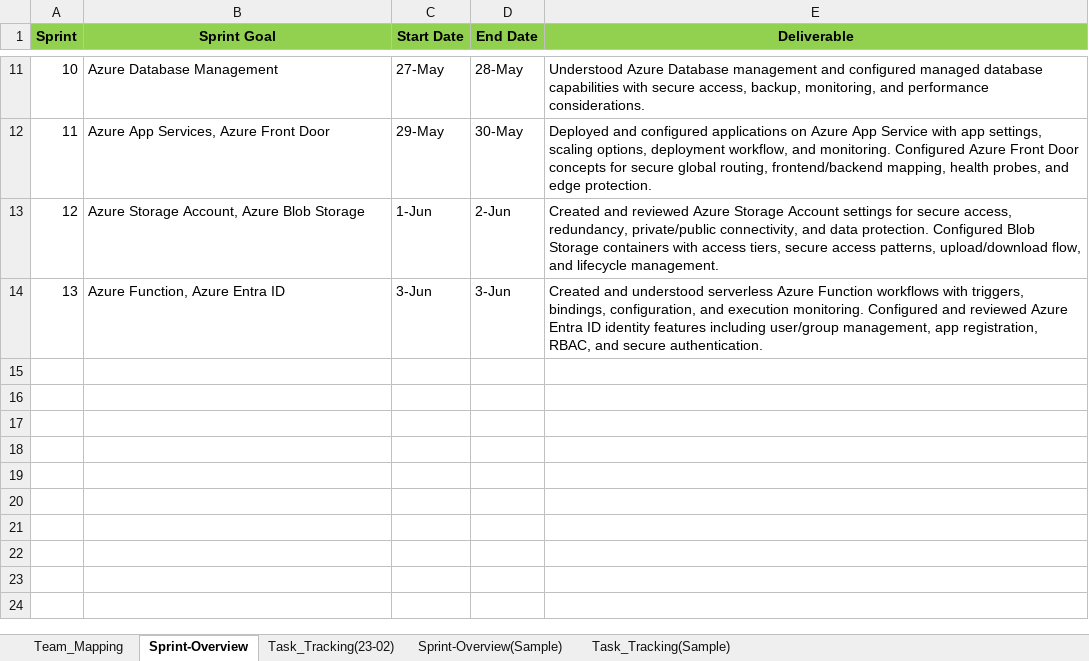
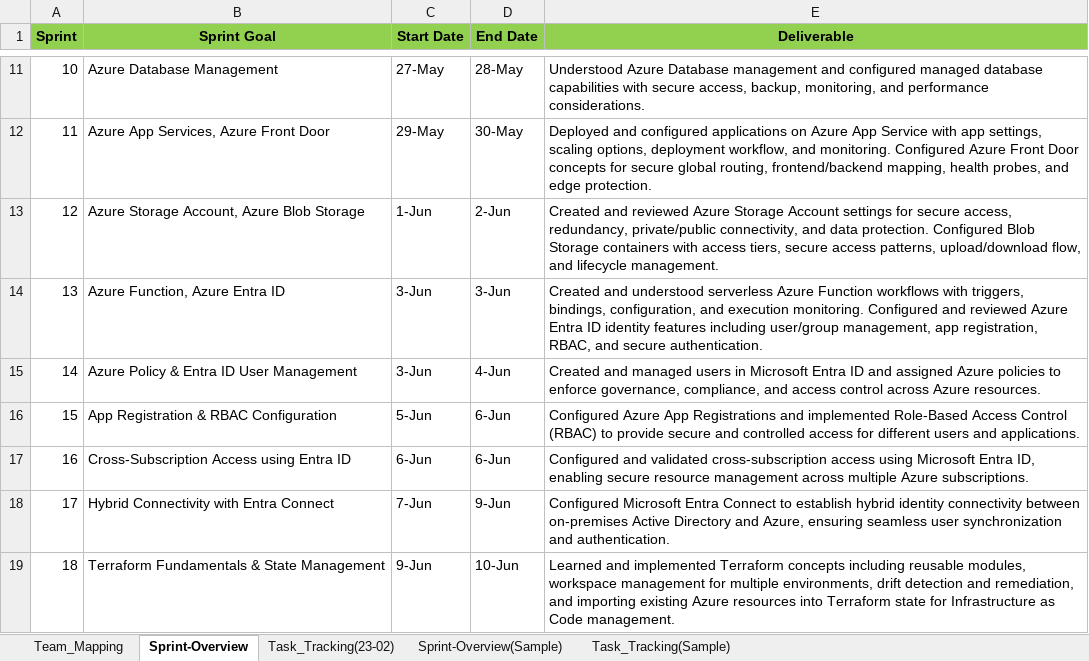
Before and after one commit to Mahesh-65/files, an Excel workbook: Team-1 Scrum-Report-4.xlsx, sheet Sprint-Overview, drawn as a sheet; only a part is shown, gaps mark what is left out; values as stored, in another font and other column widths than the file's, no borders; the diff names each change by its address in the sheet, - before the commit and + after, or states it on an @@ line.

```diff
--- a/Team-1 Scrum-Report-4.xlsx (sheet Sprint-Overview)
+++ b/Team-1 Scrum-Report-4.xlsx (sheet Sprint-Overview)
+row 15: 14 | Azure Policy & Entra ID User Management | 3-Jun | 4-Jun | Created and managed users in Microsoft Entra ID and assigned Azure policies to enforce governance, compliance, and access control across Azure resources.
+row 16: 15 | App Registration & RBAC Configuration | 5-Jun | 6-Jun | Configured Azure App Registrations and implemented Role-Based Access Control (RBAC) to provide secure and controlled access for different users and applications.
+row 17: 16 | Cross-Subscription Access using Entra ID | 6-Jun | 6-Jun | Configured and validated cross-subscription access using Microsoft Entra ID, enabling secure resource management across multiple Azure subscriptions.
+row 18: 17 | Hybrid Connectivity with Entra Connect | 7-Jun | 9-Jun | Configured Microsoft Entra Connect to establish hybrid identity connectivity between on-premises Active Directory and Azure, ensuring seamless user synchronization and authentication.
+row 19: 18 | Terraform Fundamentals & State Management | 9-Jun | 10-Jun | Learned and implemented Terraform concepts including reusable modules, workspace management for multiple environments, drift detection and remediation, and importing existing Azure resources into Terraform state for Infrastructure as Code management.
```
Also changed, not shown: sheet Task_Tracking(23-02), sheet Team_Mapping.
